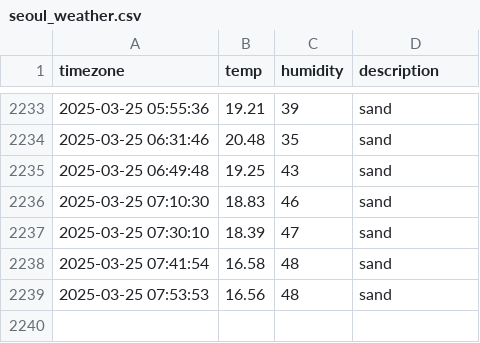
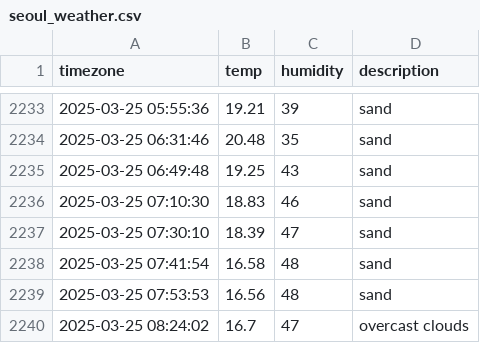
Before and after one commit to je0ngh2/seoul_weather, a CSV file: seoul_weather.csv, drawn as a sheet; only a part is shown, gaps mark what is left out; the diff names each change by its address in the sheet, - before the commit and + after, or states it on an @@ line.

```diff
--- a/seoul_weather.csv
+++ b/seoul_weather.csv
+row 2240: 2025-03-25 08:24:02 | 16.7 | 47 | overcast clouds
```
